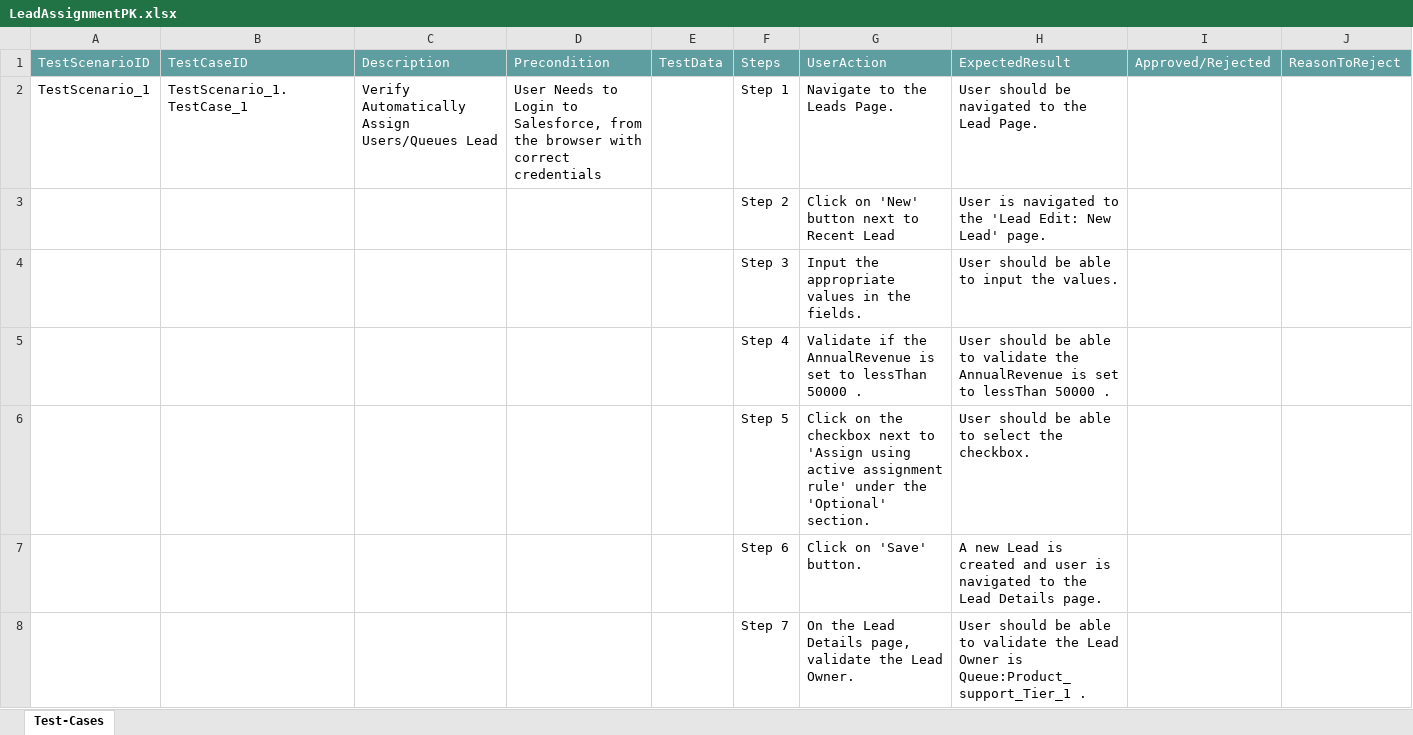
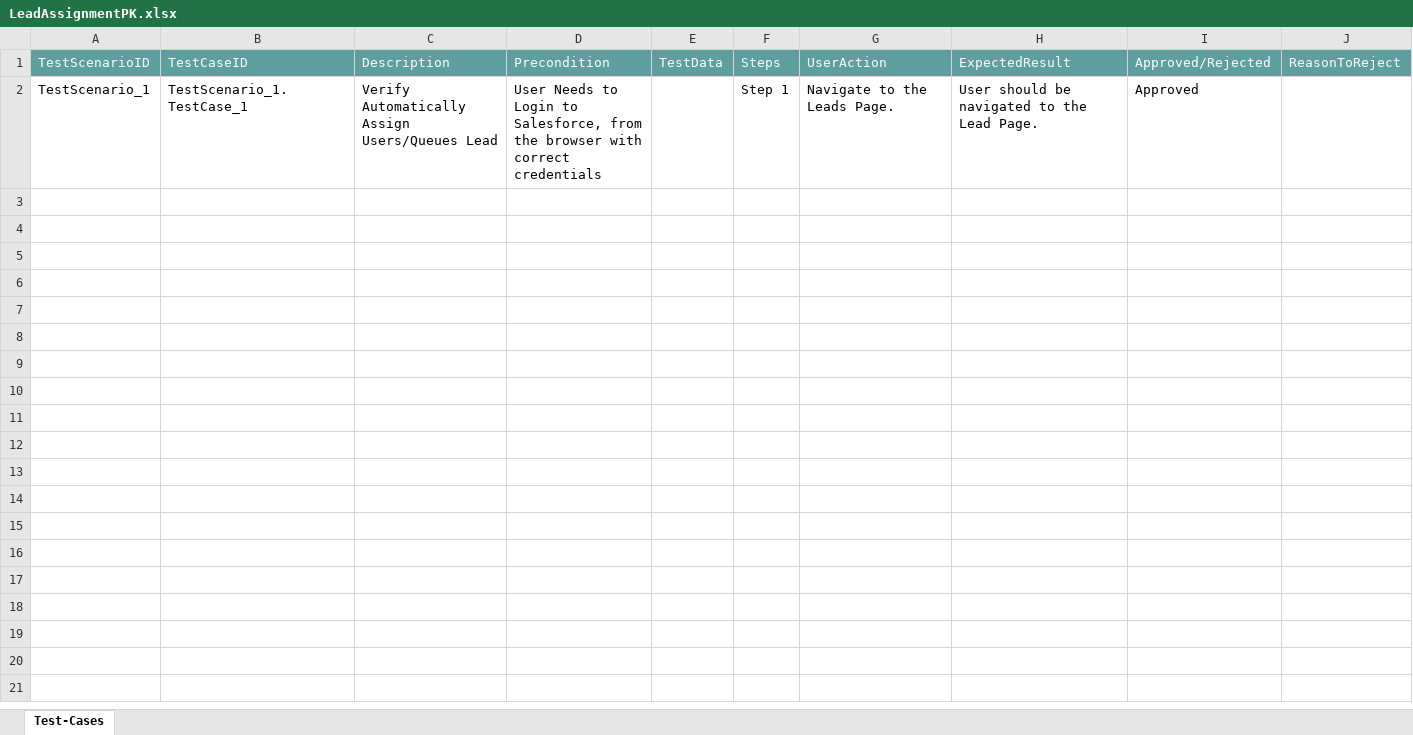
Before and after one commit to ShaikMohamedIrfan/Irfan123, an Excel workbook: LeadAssignmentPK.xlsx, sheet Test-Cases, drawn as a sheet; values as stored, in another font and other column widths than the file's, no borders; table styles not drawn; the diff names each change by its address in the sheet, - before the commit and + after, or states it on an @@ line.

Commit message:
Update LeadAssignmentPK.xlsx

```diff
--- a/LeadAssignmentPK.xlsx (sheet Test-Cases)
+++ b/LeadAssignmentPK.xlsx (sheet Test-Cases)
-I2: (empty)
+I2: Approved
@@ row 3 hidden:  |  |  |  |  | Step 2 | Click on 'New' button next to Recent Lead | User is navigated to the 'Lead Edit: New Lead' page. @@
@@ row 4 hidden:  |  |  |  |  | Step 3 | Input the appropriate values in the fields. | User should be able to input the values. @@
@@ row 5 hidden:  |  |  |  |  | Step 4 | Validate if the AnnualRevenue is set to lessThan 50000 . | User should be able to validate the AnnualRevenue is set to lessThan 50000 . @@
@@ row 6 hidden:  |  |  |  |  | Step 5 | Click on the checkbox next to 'Assign using active assignment rule' under the 'Optional' section. | User should be able to select the checkbox. @@
@@ row 7 hidden:  |  |  |  |  | Step 6 | Click on 'Save' button. | A new Lead is created and user is navigated to the Lead Details page. @@
@@ row 8 hidden:  |  |  |  |  | Step 7 | On the Lead Details page, validate the Lead Owner. | User should be able to validate the Lead Owner is Queue:Product_support_Tier_1 . @@
```
